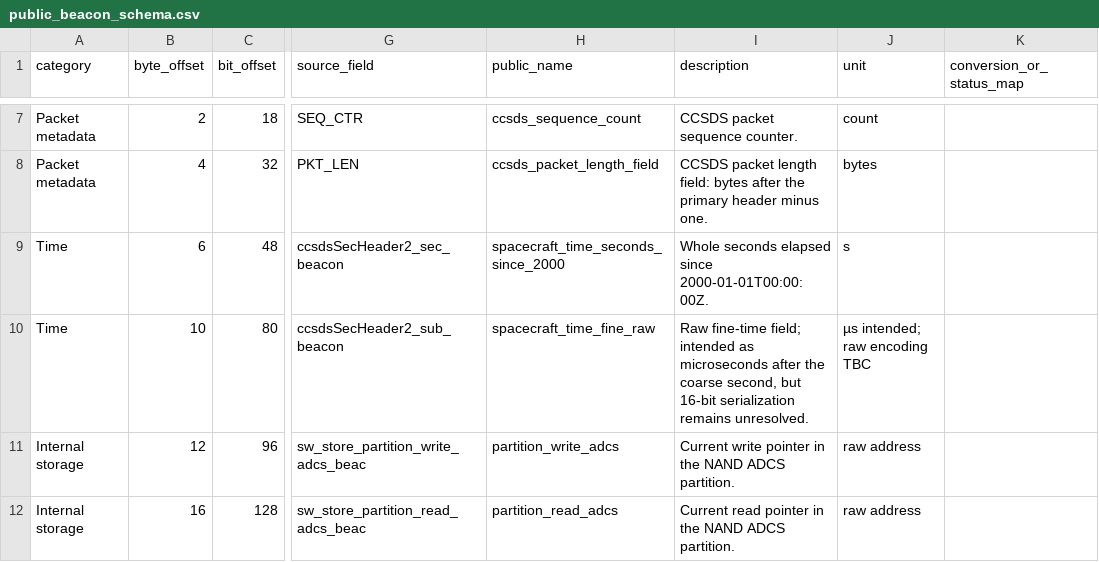
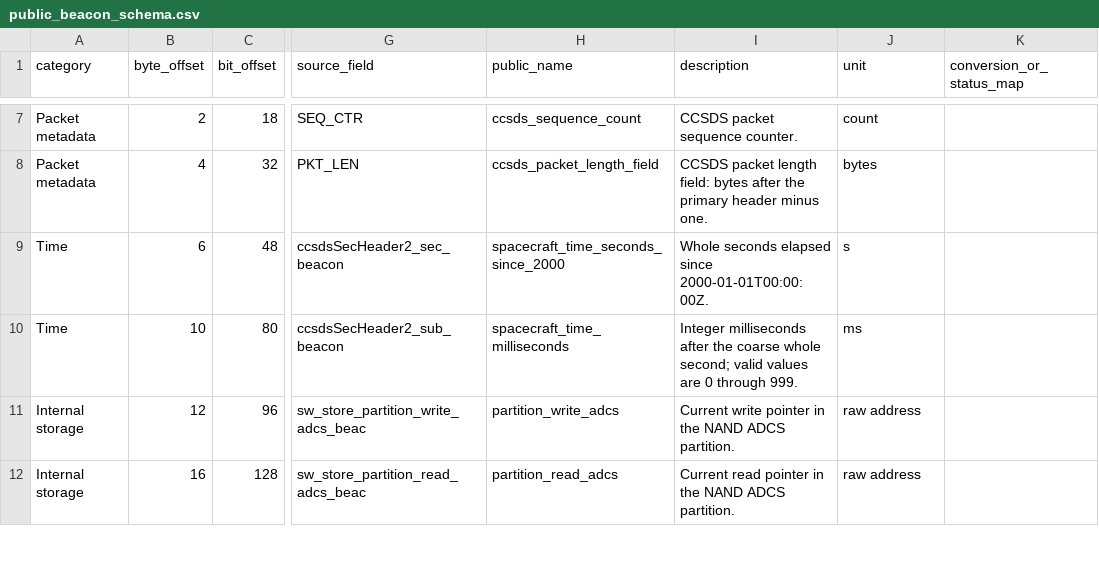
Before and after one commit to suncet/suncet_processing_pipeline, a CSV file: suncet_processing_pipeline/satnogs/public_beacon_schema.csv, drawn as a sheet; only a part is shown, gaps mark what is left out; the diff names each change by its address in the sheet, - before the commit and + after, or states it on an @@ line.

Commit message:
Correct CCSDS fine time to milliseconds

```diff
--- a/suncet_processing_pipeline/satnogs/public_beacon_schema.csv
+++ b/suncet_processing_pipeline/satnogs/public_beacon_schema.csv
-H10 (public_name): spacecraft_time_fine_raw
+H10 (public_name): spacecraft_time_milliseconds
-I10 (description): Raw fine-time field; intended as microseconds after the coarse second, but 16-bit serialization remains unresolved.
+I10 (description): Integer milliseconds after the coarse whole second; valid values are 0 through 999.
-J10 (unit): µs intended; raw encoding TBC
+J10 (unit): ms
```
Also changed, not shown: 23 other files.
